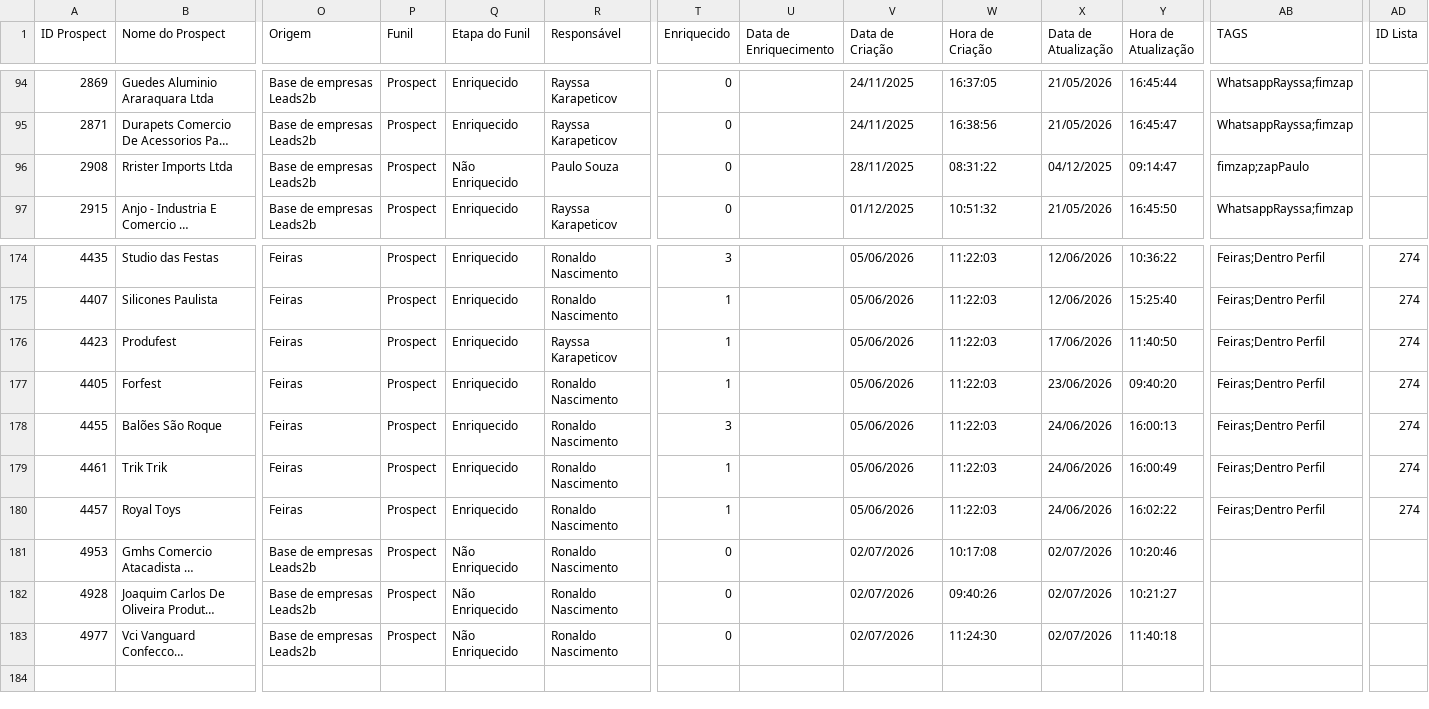
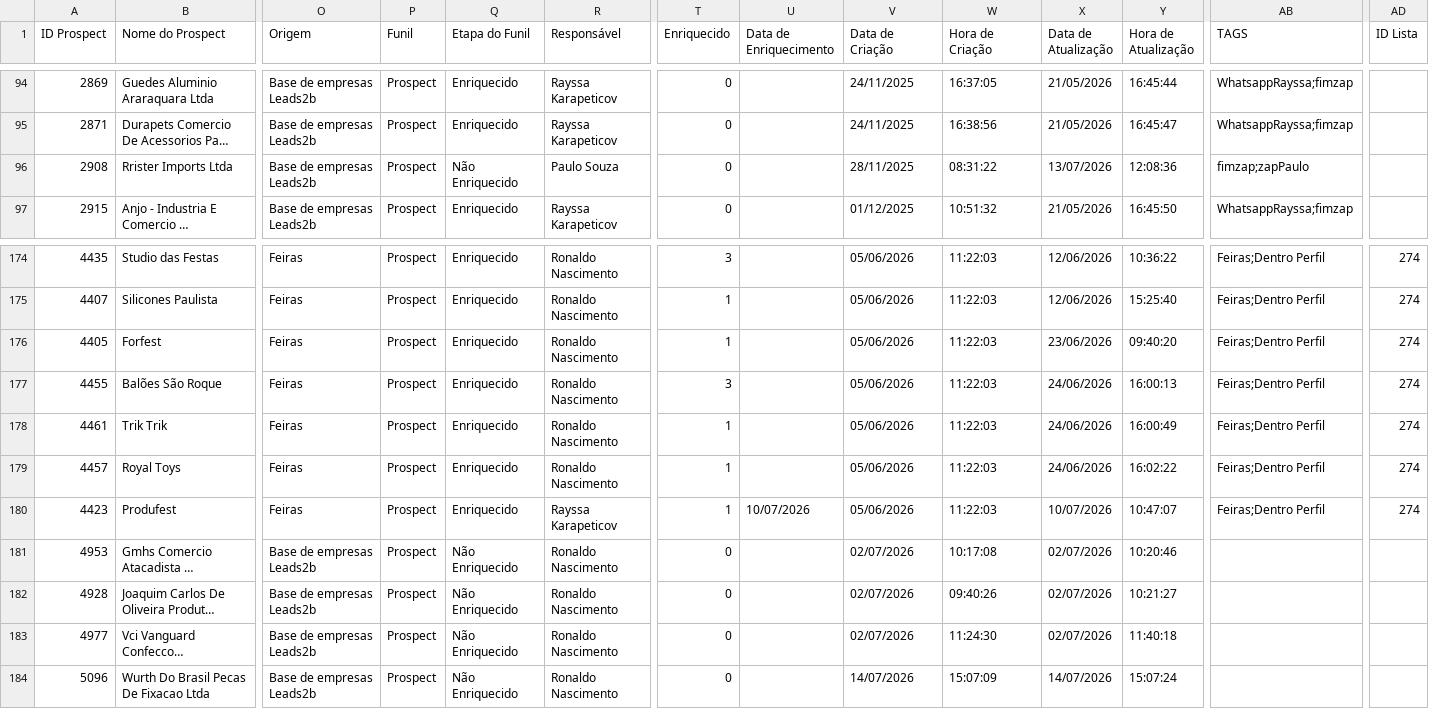
Before and after one commit to PSS84/Guarani, a CSV file: dados/api_leads2b/prospects_base.csv, drawn as a sheet; only a part is shown, gaps mark what is left out; long unchanged cells end in …; removed rows and columns are numbered as before the commit, all else as after; rows hold the shown columns only; the diff names each change by its address in the sheet, - before the commit and + after, or states it on an @@ line.

```diff
--- a/dados/api_leads2b/prospects_base.csv
+++ b/dados/api_leads2b/prospects_base.csv
-X96 (Data de Atualização): 04/12/2025
+X96 (Data de Atualização): 13/07/2026
-Y96 (Hora de Atualização): 09:14:47
+Y96 (Hora de Atualização): 12:08:36
-row 176: 4423 | Produfest | Feiras | Prospect | Enriquecido | Rayssa Karapeticov | 1 |  | 05/06/2026 | 11:22:03 | 17/06/2026 | 11:40:50 | Feiras;Dentro Perfil | 274
+row 180: 4423 | Produfest | Feiras | Prospect | Enriquecido | Rayssa Karapeticov | 1 | 10/07/2026 | 05/06/2026 | 11:22:03 | 10/07/2026 | 10:47:07 | Feiras;Dentro Perfil | 274
+row 184: 5096 | Wurth Do Brasil Pecas De Fixacao Ltda | Base de empresas Leads2b | Prospect | Não Enriquecido | Ronaldo Nascimento | 0 |  | 14/07/2026 | 15:07:09 | 14/07/2026 | 15:07:24
```
Also changed, not shown: dados/api_leads2b/leads_base.csv, dados/api_leads2b/pos_vendas_base.csv, 1 other file.
